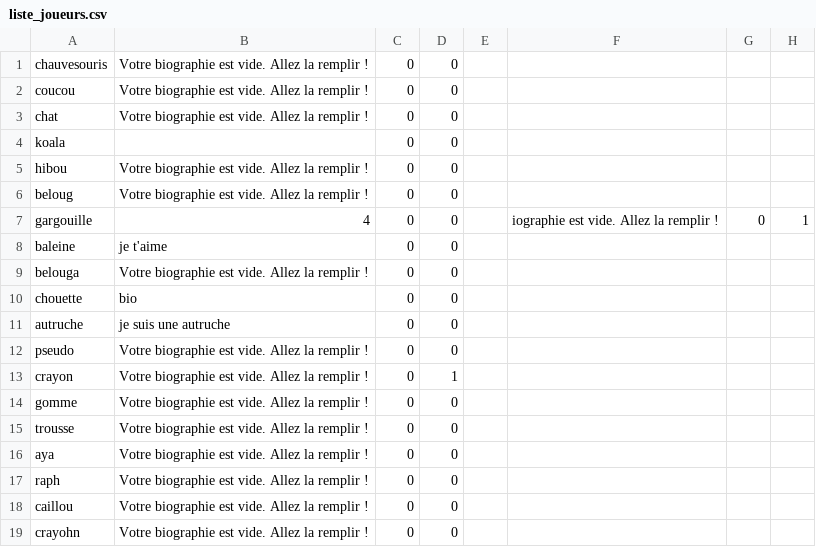
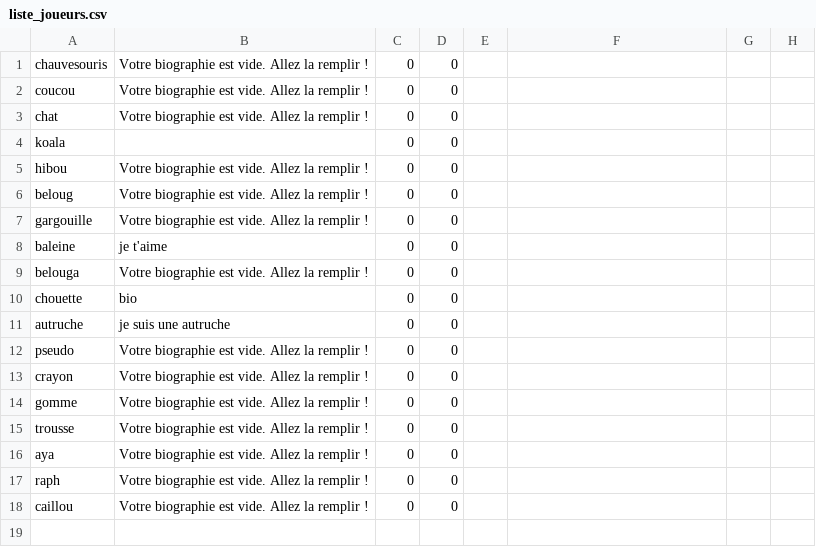
Before and after one commit to Scorrpiius/Awale_game, a CSV file: liste_joueurs.csv, drawn as a sheet.

Commit message:
defi nouveau joueur a motié réglé

```diff
--- a/liste_joueurs.csv
+++ b/liste_joueurs.csv
@@ -6,3 +6,3 @@ hibou;Votre biographie est vide. Allez la remplir ! ;0;0;
 beloug;Votre biographie est vide. Allez la remplir ! ;0;0;
-gargouille;4;0;0;;iographie est vide. Allez la remplir ! ;0;1;
+gargouille;Votre biographie est vide. Allez la remplir ! ;0;0;
 baleine;je t'aime ;0;0;
@@ -12,3 +12,3 @@ autruche;je suis une autruche;0;0;
 pseudo;Votre biographie est vide. Allez la remplir ! ;0;0;
-crayon;Votre biographie est vide. Allez la remplir ! ;0;1;
+crayon;Votre biographie est vide. Allez la remplir ! ;0;0;
 gomme;Votre biographie est vide. Allez la remplir ! ;0;0;
@@ -18,2 +18 @@ raph;Votre biographie est vide. Allez la remplir ! ;0;0;
 caillou;Votre biographie est vide. Allez la remplir ! ;0;0;
-crayohn;Votre biographie est vide. Allez la remplir ! ;0;0;
```
Also changed, not shown: 4 other files.
